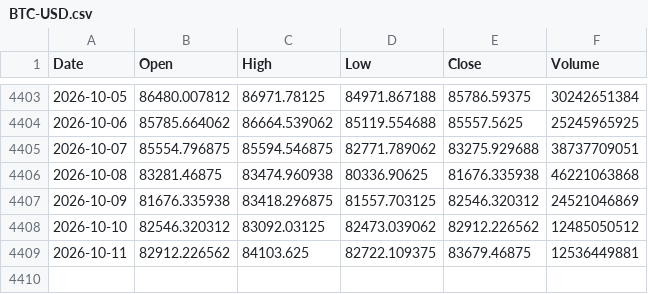
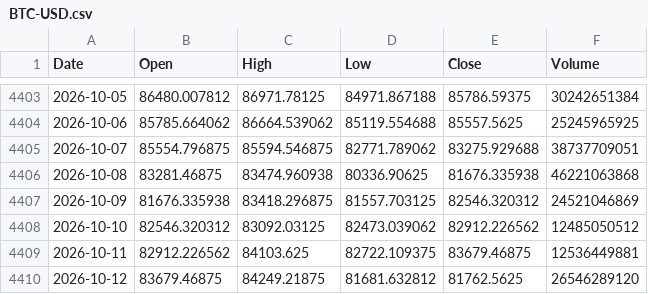
Before and after one commit to PietroPulli/quantlab, a CSV file: market/BTC-USD.csv, drawn as a sheet; only a part is shown, gaps mark what is left out; the diff names each change by its address in the sheet, - before the commit and + after, or states it on an @@ line.

```diff
--- a/market/BTC-USD.csv
+++ b/market/BTC-USD.csv
+row 4410: 2026-10-12 | 83679.46875 | 84249.21875 | 81681.632812 | 81762.5625 | 26546289120
```
Also changed, not shown: market/EURUSD_X.csv, market/ISP.MI.csv, 15 other files.
